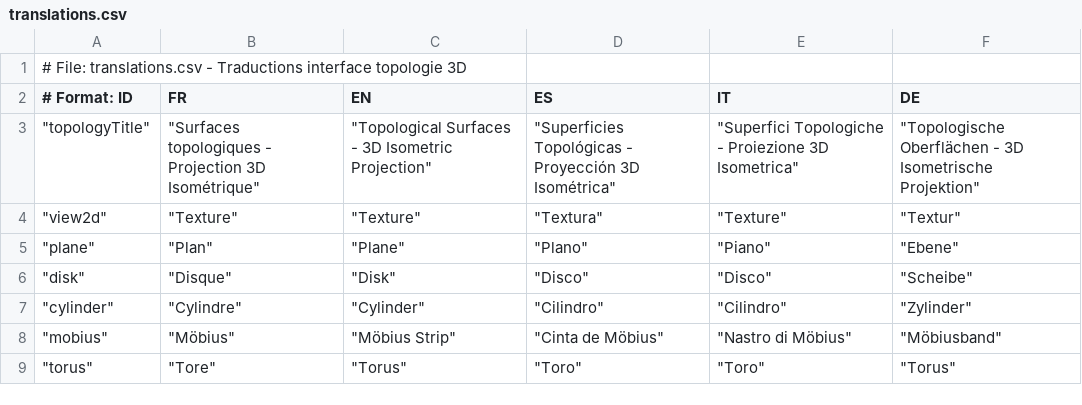
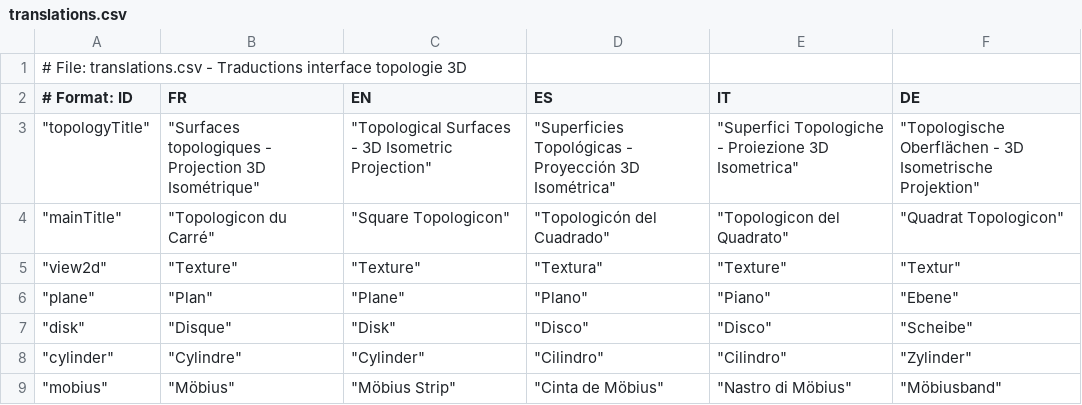
Before and after one commit to nalnalital/topology, a CSV file: trads/translations.csv, drawn as a sheet; only a part is shown; the shorter side is filled out with more unchanged rows; the diff names each change by its address in the sheet, - before the commit and + after, or states it on an @@ line.

```diff
--- a/trads/translations.csv
+++ b/trads/translations.csv
+row 4: "mainTitle" | "Topologicon du Carré" | "Square Topologicon" | "Topologicón del Cuadrado" | "Topologicon del Quadrato" | "Quadrat Topologicon"
```
Also changed, not shown: 7 other files.
